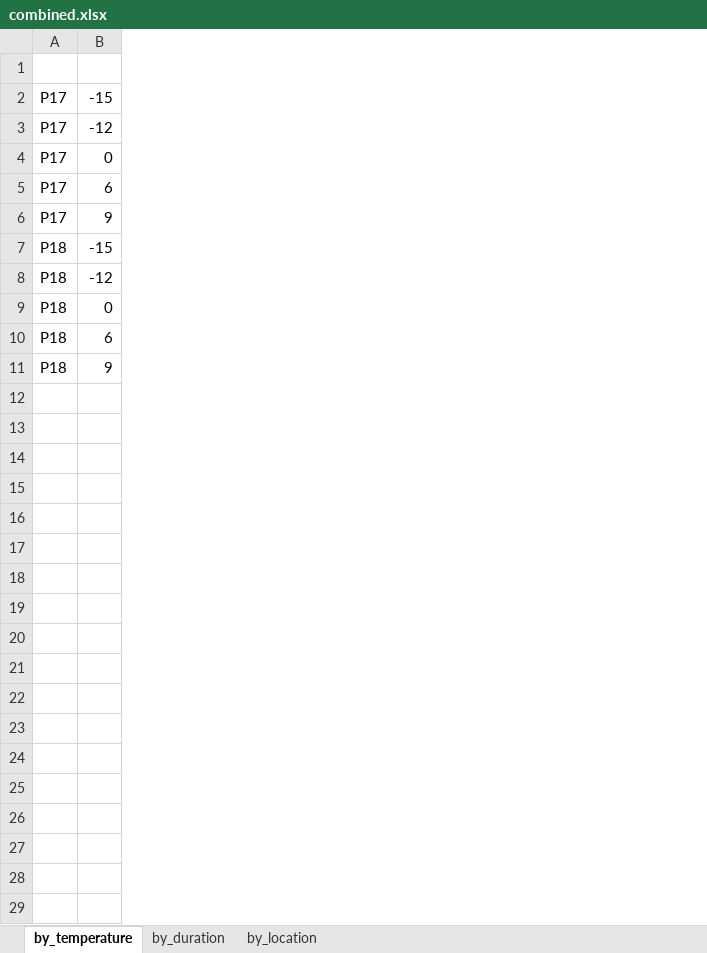
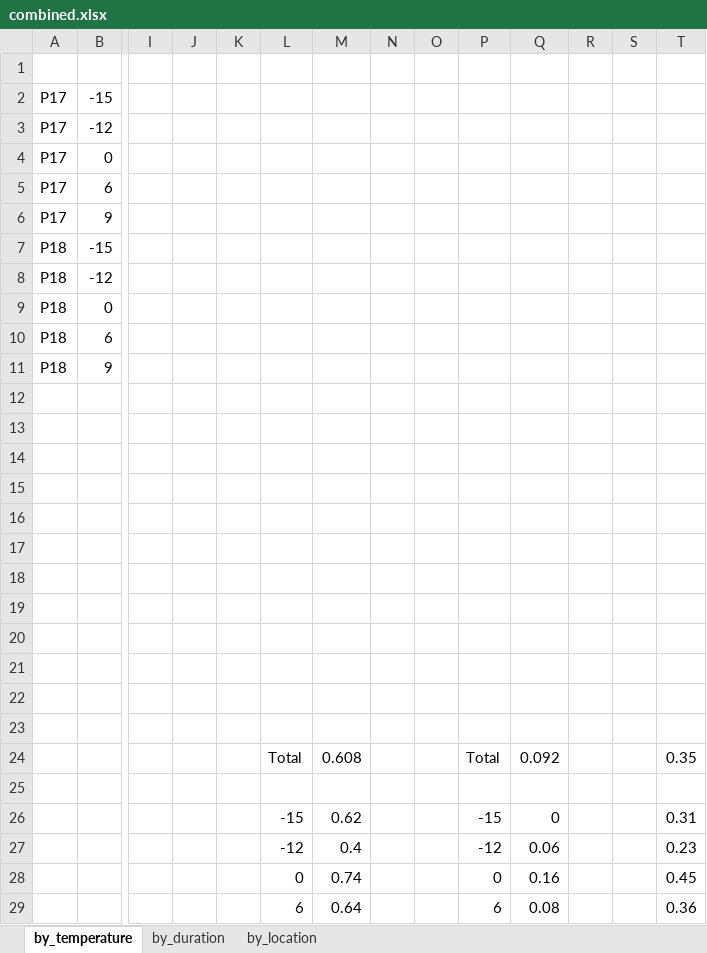
Before and after one commit to danielhonrales/TestingSuite, an Excel workbook: Assets/Studies/CHI26_Study1_Funneling/data_processing/combined.xlsx, sheet by_temperature, drawn as a sheet; only a part is shown, gaps mark what is left out; values as stored, in another font and other column widths than the file's, no borders; charts and pictures not drawn; rows hold the shown columns only; the diff covers the shown part only; the diff names each change by its address in the sheet, - before the commit and + after, or states it on an @@ line.

```diff
--- a/Assets/Studies/CHI26_Study1_Funneling/data_processing/combined.xlsx (sheet by_temperature)
+++ b/Assets/Studies/CHI26_Study1_Funneling/data_processing/combined.xlsx (sheet by_temperature)
+column I, empty
+column J, empty
+column K, empty
+column L, empty
+column M, empty
+column N, empty
+column O, empty
+column P, empty
+column Q, empty
+column R, empty
+column S, empty
+column T, empty
+row 12: (empty)
+row 13: (empty)
+row 14: (empty)
+row 15: (empty)
+row 16: (empty)
+row 17: (empty)
+row 18: (empty)
+row 19: (empty)
+row 20: (empty)
+row 21: (empty)
+row 22: (empty)
+row 23: (empty)
+row 24:  |  |  |  |  | Total | 0.608 |  |  | Total | 0.092 |  |  | 0.35
+row 25: (empty)
+row 26:  |  |  |  |  | -15 | 0.62 |  |  | -15 | 0 |  |  | 0.31
+row 27:  |  |  |  |  | -12 | 0.4 |  |  | -12 | 0.06 |  |  | 0.23
+row 28:  |  |  |  |  | 0 | 0.74 |  |  | 0 | 0.16 |  |  | 0.45
+row 29:  |  |  |  |  | 6 | 0.64 |  |  | 6 | 0.08 |  |  | 0.36
```
Also changed, not shown: 13 added rows elsewhere in this sheet, charts or pictures, Assets/Studies/CHI26_Study1_Funneling/data_processing/p17_trial_set.xlsx, Assets/Studies/CHI26_Study1_Funneling/data_processing/p18_trial_set.xlsx, 16 other files.
